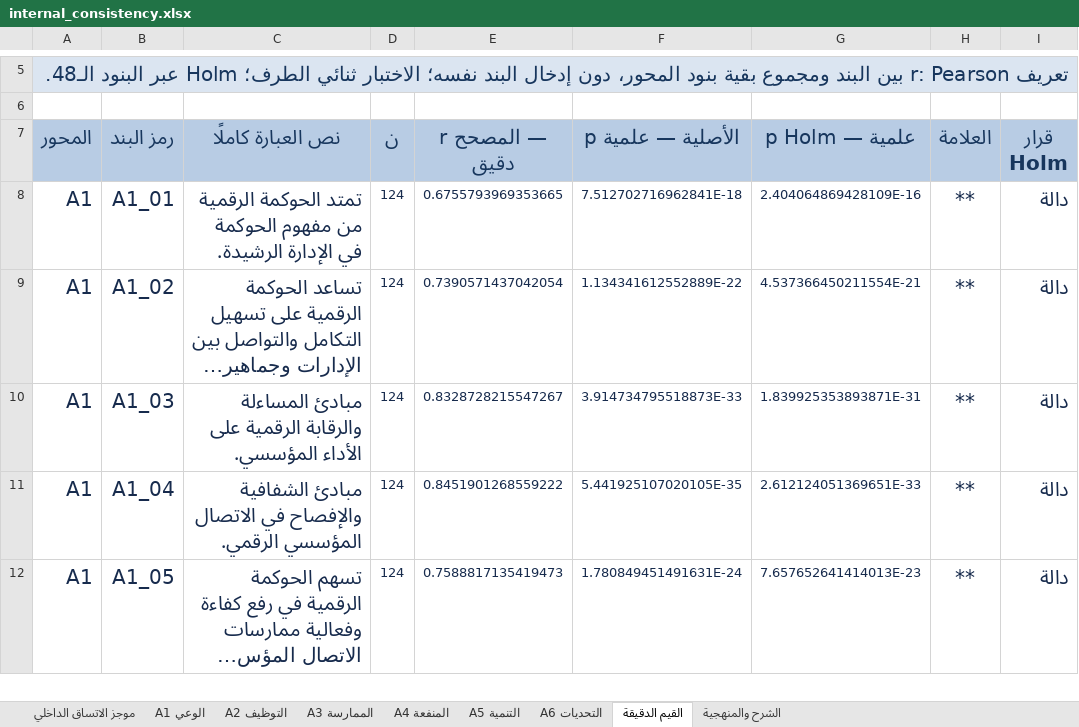
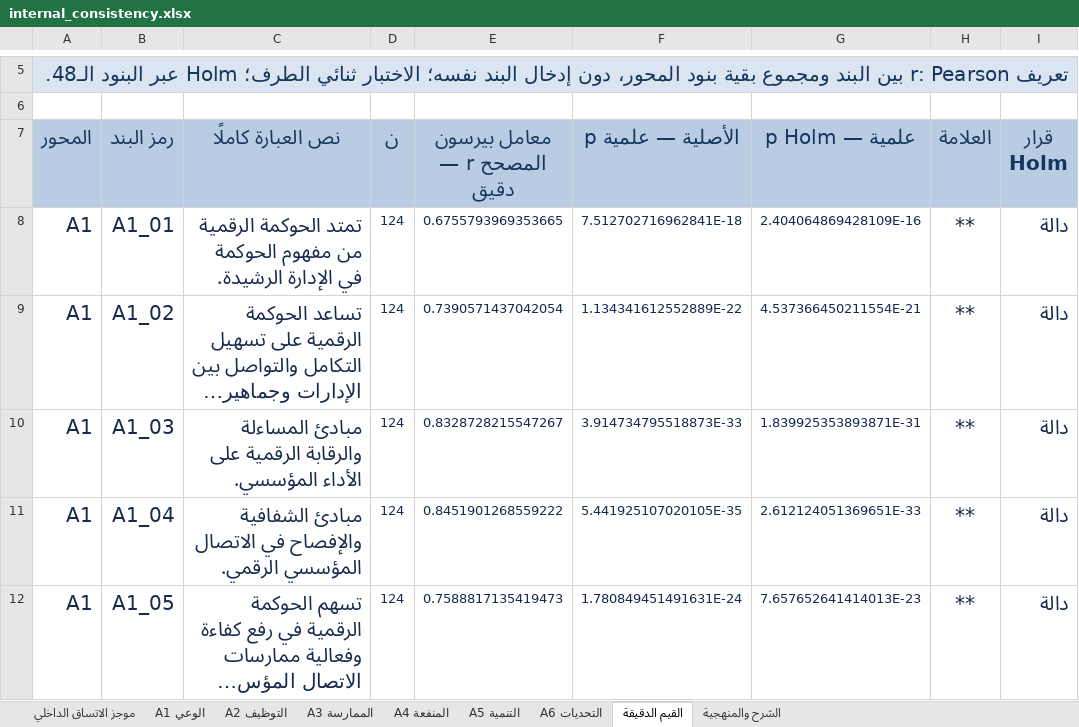
Before and after one commit to ahmaadalthyabi-art/-, an Excel workbook: outputs/internal_consistency.xlsx, sheet القيم الدقيقة, drawn as a sheet; only a part is shown, gaps mark what is left out; long unchanged cells end in …; values as stored, in another font and other column widths than the file's, no borders; ↵ is a line break in a cell; the diff names each change by its address in the sheet, - before the commit and + after, or states it on an @@ line.

```diff
--- a/outputs/internal_consistency.xlsx (sheet القيم الدقيقة)
+++ b/outputs/internal_consistency.xlsx (sheet القيم الدقيقة)
-E7: r المصحح — دقيق
+E7: معامل بيرسون ↵ المصحح r — دقيق
```
Also changed, not shown: sheet موجز الاتساق الداخلي, sheet A1 الوعي, sheet A3 الممارسة, sheet A2 التوظيف, sheet A4 المنفعة, sheet A6 التحديات, 1 more sheet, 3 other files.
